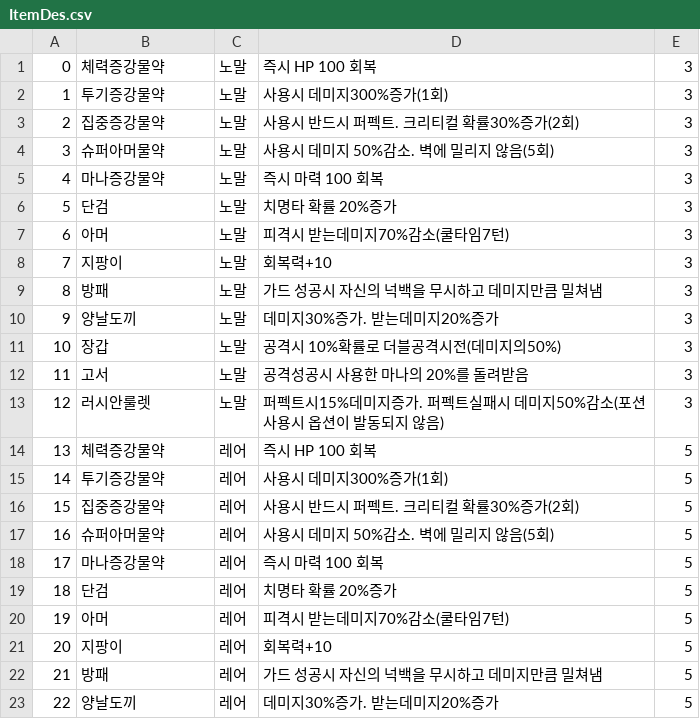
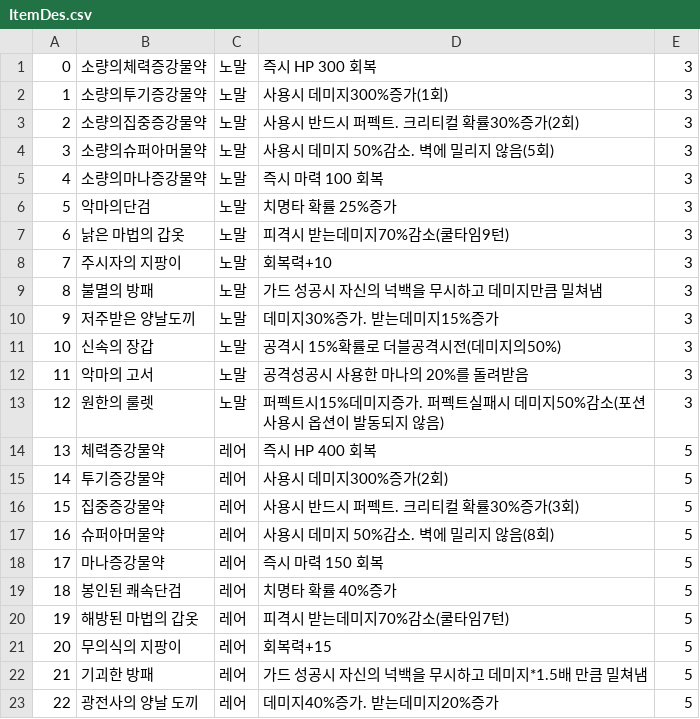
Before and after one commit to JanganCircles/MindCounter, a CSV file: Assets/Resources/ItemDes.csv, drawn as a sheet; only a part is shown; the diff covers the shown part only.

```diff
--- a/Assets/Resources/ItemDes.csv
+++ b/Assets/Resources/ItemDes.csv
@@ -1,23 +1,23 @@
-0,체력증강물약,노말,즉시 HP 100 회복,3
-1,투기증강물약,노말,사용시 데미지300%증가(1회),3
-2,집중증강물약,노말,사용시 반드시 퍼펙트. 크리티컬 확률30%증가(2회),3
-3,슈퍼아머물약,노말,사용시 데미지 50%감소. 벽에 밀리지 않음(5회),3
-4,마나증강물약,노말,즉시 마력 100 회복,3
-5,단검,노말,치명타 확률 20%증가,3
-6,아머,노말,피격시 받는데미지70%감소(쿨타임7턴),3
-7,지팡이,노말,회복력+10,3
-8,방패,노말,가드 성공시 자신의 넉백을 무시하고 데미지만큼 밀쳐냄,3
-9,양날도끼,노말,"데미지30%증가. 받는데미지20%증가",3
-10,장갑,노말,공격시 10%확률로 더블공격시전(데미지의50%),3
-11,고서,노말,공격성공시 사용한 마나의 20%를 돌려받음,3
-12,러시안룰렛,노말,퍼펙트시15%데미지증가. 퍼펙트실패시 데미지50%감소(포션 사용시 옵션이 발동되지 않음),3
-13,체력증강물약,레어,즉시 HP 100 회복,5
-14,투기증강물약,레어,사용시 데미지300%증가(1회),5
-15,집중증강물약,레어,사용시 반드시 퍼펙트. 크리티컬 확률30%증가(2회),5
-16,슈퍼아머물약,레어,사용시 데미지 50%감소. 벽에 밀리지 않음(5회),5
-17,마나증강물약,레어,즉시 마력 100 회복,5
-18,단검,레어,치명타 확률 20%증가,5
-19,아머,레어,피격시 받는데미지70%감소(쿨타임7턴),5
-20,지팡이,레어,회복력+10,5
-21,방패,레어,가드 성공시 자신의 넉백을 무시하고 데미지만큼 밀쳐냄,5
-22,양날도끼,레어,데미지30%증가. 받는데미지20%증가,5
+0,소량의체력증강물약,노말,즉시 HP 300 회복,3
+1,소량의투기증강물약,노말,사용시 데미지300%증가(1회),3
+2,소량의집중증강물약,노말,사용시 반드시 퍼펙트. 크리티컬 확률30%증가(2회),3
+3,소량의슈퍼아머물약,노말,사용시 데미지 50%감소. 벽에 밀리지 않음(5회),3
+4,소량의마나증강물약,노말,즉시 마력 100 회복,3
+5,악마의단검,노말,치명타 확률 25%증가,3
+6,낡은 마법의 갑옷,노말,피격시 받는데미지70%감소(쿨타임9턴),3
+7,주시자의 지팡이 ,노말,회복력+10,3
+8,불멸의 방패,노말,가드 성공시 자신의 넉백을 무시하고 데미지만큼 밀쳐냄,3
+9,저주받은 양날도끼,노말,"데미지30%증가. 받는데미지15%증가",3
+10,신속의 장갑,노말,공격시 15%확률로 더블공격시전(데미지의50%),3
+11,악마의 고서,노말,공격성공시 사용한 마나의 20%를 돌려받음,3
+12,원한의 룰렛,노말,퍼펙트시15%데미지증가. 퍼펙트실패시 데미지50%감소(포션 사용시 옵션이 발동되지 않음),3
+13,체력증강물약,레어,즉시 HP 400 회복,5
+14,투기증강물약,레어,사용시 데미지300%증가(2회),5
+15,집중증강물약,레어,사용시 반드시 퍼펙트. 크리티컬 확률30%증가(3회),5
+16,슈퍼아머물약,레어,사용시 데미지 50%감소. 벽에 밀리지 않음(8회),5
+17,마나증강물약,레어,즉시 마력 150 회복,5
+18,봉인된 쾌속단검,레어,치명타 확률 40%증가,5
+19,해방된 마법의 갑옷,레어,피격시 받는데미지70%감소(쿨타임7턴),5
+20,무의식의 지팡이,레어,회복력+15,5
+21,기괴한 방패,레어,가드 성공시 자신의 넉백을 무시하고 데미지*1.5배 만큼 밀쳐냄,5
+22,광전사의 양날 도끼,레어,데미지40%증가. 받는데미지20%증가,5
```
Also changed, not shown: 32 edited cells elsewhere in this file, Assets/Resources/Item.csv, 3 other files.
